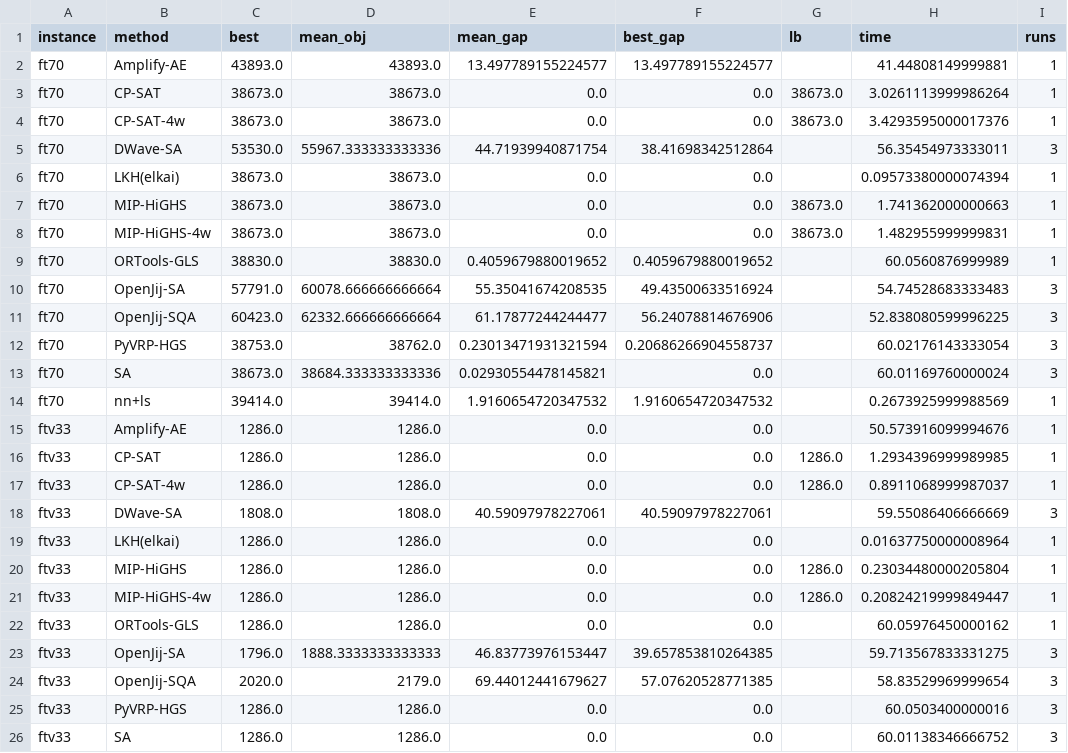
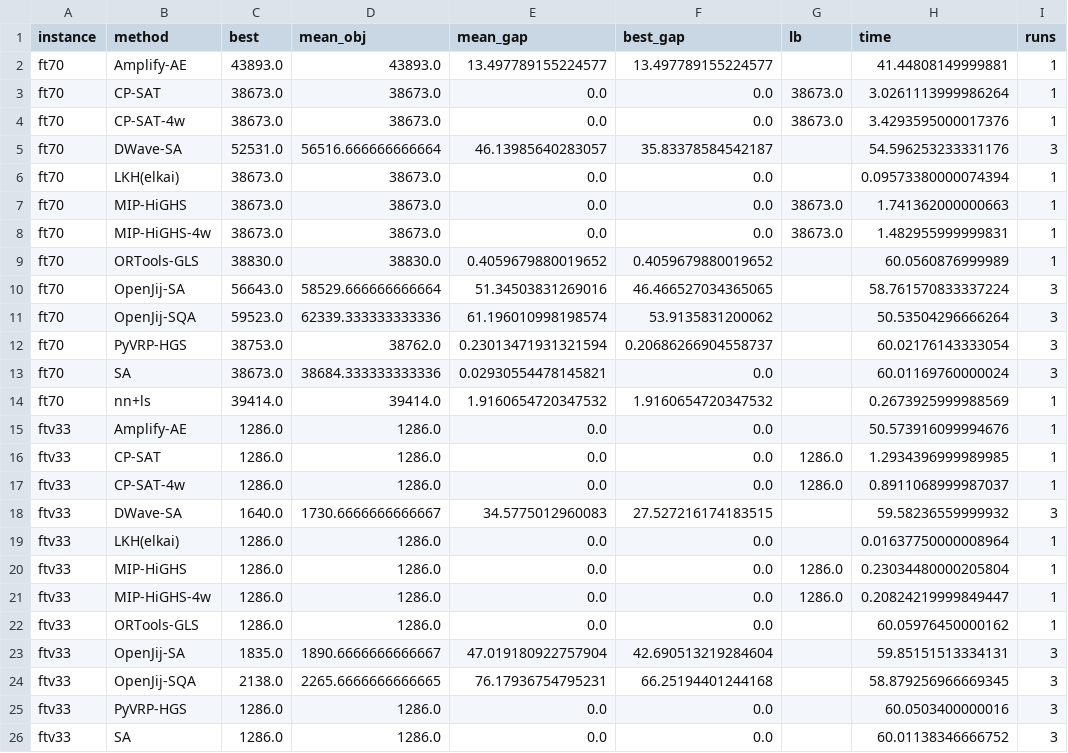
Before and after one commit to dosshiri/optibench, a CSV file: results/runs/20261025T081323Z-tiamat-atsp/summary.csv, drawn as a sheet; only a part is shown; the diff covers the shown part only; the diff names each change by its address in the sheet, - before the commit and + after, or states it on an @@ line.

```diff
--- a/results/runs/20261025T081323Z-tiamat-atsp/summary.csv
+++ b/results/runs/20261025T081323Z-tiamat-atsp/summary.csv
-C5 (best): 53530.0
+C5 (best): 52531.0
-D5 (mean_obj): 55967.333333333336
+D5 (mean_obj): 56516.666666666664
-E5 (mean_gap): 44.71939940871754
+E5 (mean_gap): 46.13985640283057
-F5 (best_gap): 38.41698342512864
+F5 (best_gap): 35.83378584542187
-H5 (time): 56.35454973333011
+H5 (time): 54.596253233331176
-C10 (best): 57791.0
+C10 (best): 56643.0
-D10 (mean_obj): 60078.666666666664
+D10 (mean_obj): 58529.666666666664
-E10 (mean_gap): 55.35041674208535
+E10 (mean_gap): 51.34503831269016
-F10 (best_gap): 49.43500633516924
+F10 (best_gap): 46.466527034365065
-H10 (time): 54.74528683333483
+H10 (time): 58.761570833337224
-C11 (best): 60423.0
+C11 (best): 59523.0
-D11 (mean_obj): 62332.666666666664
+D11 (mean_obj): 62339.333333333336
-E11 (mean_gap): 61.17877244244477
+E11 (mean_gap): 61.196010998198574
-F11 (best_gap): 56.24078814676906
+F11 (best_gap): 53.9135831200062
-H11 (time): 52.838080599996225
+H11 (time): 50.53504296666264
-C18 (best): 1808.0
+C18 (best): 1640.0
-D18 (mean_obj): 1808.0
+D18 (mean_obj): 1730.6666666666667
-E18 (mean_gap): 40.59097978227061
+E18 (mean_gap): 34.5775012960083
-F18 (best_gap): 40.59097978227061
+F18 (best_gap): 27.527216174183515
-H18 (time): 59.55086406666669
+H18 (time): 59.58236559999932
-C23 (best): 1796.0
+C23 (best): 1835.0
-D23 (mean_obj): 1888.3333333333333
+D23 (mean_obj): 1890.6666666666667
-E23 (mean_gap): 46.83773976153447
+E23 (mean_gap): 47.019180922757904
-F23 (best_gap): 39.657853810264385
+F23 (best_gap): 42.690513219284604
-H23 (time): 59.713567833331275
+H23 (time): 59.85151513334131
-C24 (best): 2020.0
+C24 (best): 2138.0
-D24 (mean_obj): 2179.0
+D24 (mean_obj): 2265.6666666666665
-E24 (mean_gap): 69.44012441679627
+E24 (mean_gap): 76.17936754795231
-F24 (best_gap): 57.07620528771385
+F24 (best_gap): 66.25194401244168
-H24 (time): 58.83529969999654
+H24 (time): 58.879256966669345
```
Also changed, not shown: 24 edited cells elsewhere in this file, results/runs/20261025T075502Z-tiamat-tsp/summary.csv, results/runs/20261025T082601Z-tiamat-jssp/summary.csv, 20 other files.
